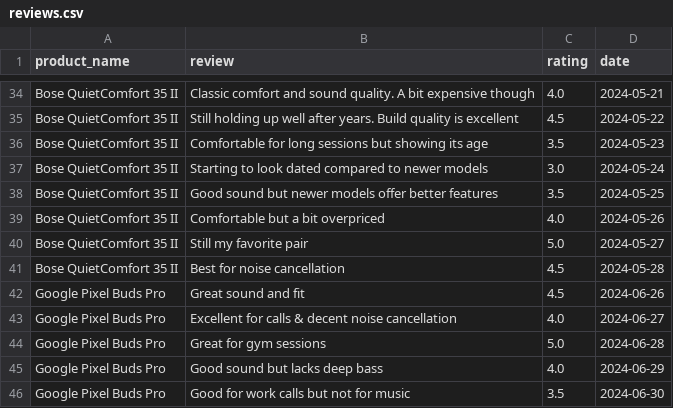
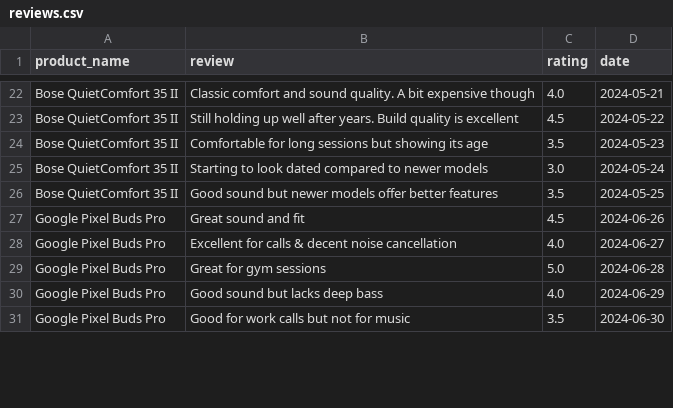
Before and after one commit to uditnegi16/Real-Time-Competitor-Strategy-Tracker-for-E-Commerce, a CSV file: reviews.csv, drawn as a sheet; only a part is shown, gaps mark what is left out; the diff covers the shown part only.

```diff
--- a/reviews.csv
+++ b/reviews.csv
@@ -38,5 +26,2 @@ Bose QuietComfort 35 II,Starting to look dated compared to newer models,3.0,2024
 Bose QuietComfort 35 II,Good sound but newer models offer better features,3.5,2024-05-25
-Bose QuietComfort 35 II,Comfortable but a bit overpriced,4.0,2024-05-26
-Bose QuietComfort 35 II,Still my favorite pair,5.0,2024-05-27
-Bose QuietComfort 35 II,Best for noise cancellation,4.5,2024-05-28
 Google Pixel Buds Pro,Great sound and fit,4.5,2024-06-26
```
Also changed, not shown: 15 added rows, 26 removed rows and 10 edited cells elsewhere in this file.
